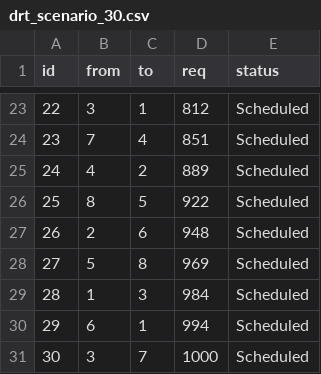
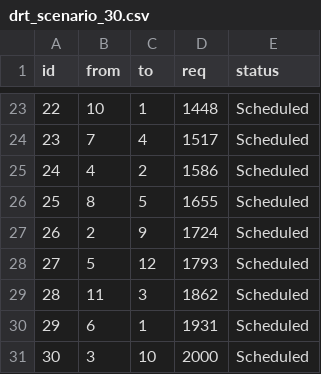
Before and after one commit to JIhunByonAJOU/Project_team1_New, a CSV file: Assets/DRT/Resources/drt_scenario_30.csv, drawn as a sheet; only a part is shown, gaps mark what is left out; the diff covers the shown part only.

```diff
--- a/Assets/DRT/Resources/drt_scenario_30.csv
+++ b/Assets/DRT/Resources/drt_scenario_30.csv
@@ -23,9 +23,9 @@ id,from,to,req,status
-22,3,1,812,Scheduled
-23,7,4,851,Scheduled
-24,4,2,889,Scheduled
-25,8,5,922,Scheduled
-26,2,6,948,Scheduled
-27,5,8,969,Scheduled
-28,1,3,984,Scheduled
-29,6,1,994,Scheduled
-30,3,7,1000,Scheduled
+22,10,1,1448,Scheduled
+23,7,4,1517,Scheduled
+24,4,2,1586,Scheduled
+25,8,5,1655,Scheduled
+26,2,9,1724,Scheduled
+27,5,12,1793,Scheduled
+28,11,3,1862,Scheduled
+29,6,1,1931,Scheduled
+30,3,10,2000,Scheduled
```
Also changed, not shown: 32 edited cells elsewhere in this file, Assets/DRT/Resources/drt_stop_travel_time_matrix.csv, 17 other files.
